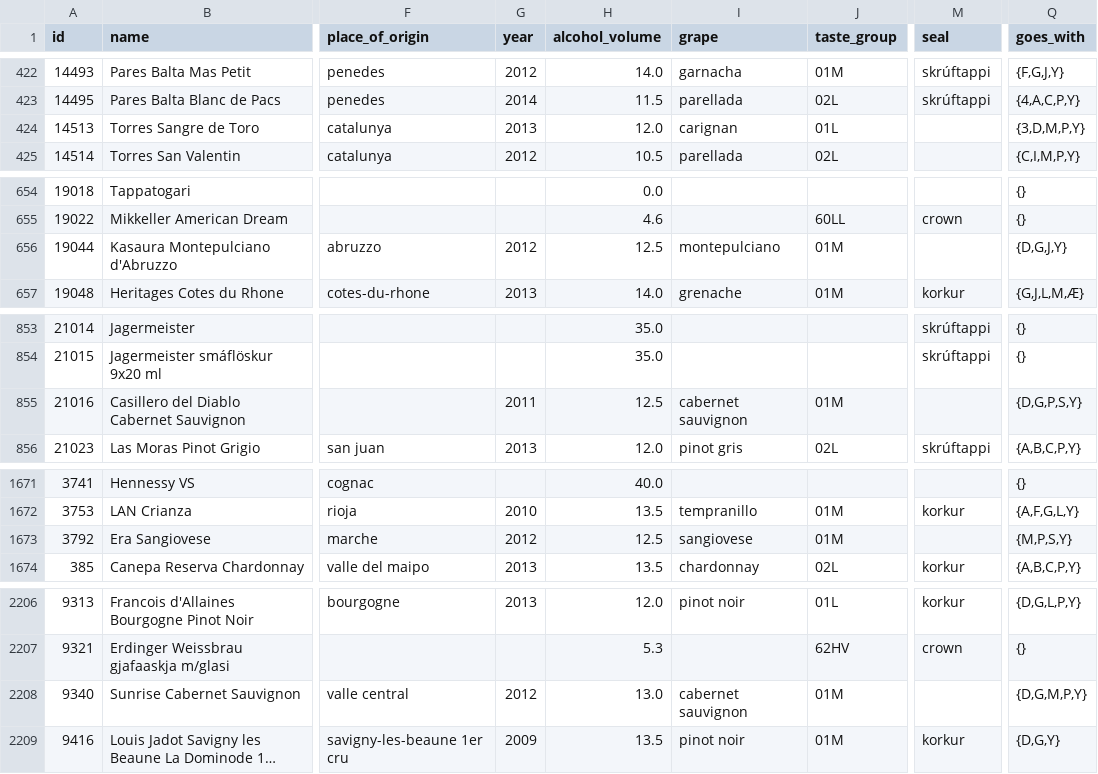
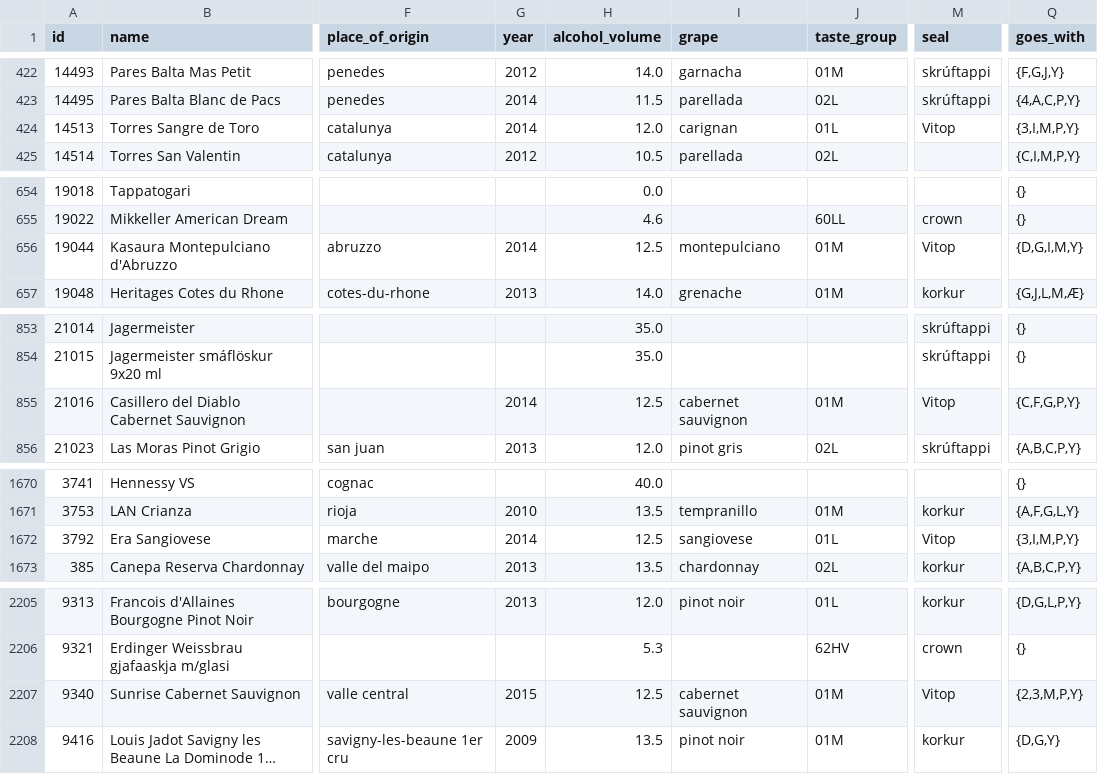
Before and after one commit to flother/vinbudin, a CSV file: data/products.csv, drawn as a sheet; only a part is shown, gaps mark what is left out; long unchanged cells end in …; addresses are those after the commit; the diff covers the shown part only; the diff names each change by its address in the sheet, - before the commit and + after, or states it on an @@ line.

```diff
--- a/data/products.csv
+++ b/data/products.csv
-G424 (year): 2013
+G424 (year): 2014
-M424 (seal): (empty)
+M424 (seal): Vitop
-Q424 (goes_with): {3,D,M,P,Y}
+Q424 (goes_with): {3,I,M,P,Y}
-G656 (year): 2012
+G656 (year): 2014
-M656 (seal): (empty)
+M656 (seal): Vitop
-Q656 (goes_with): {D,G,J,Y}
+Q656 (goes_with): {D,G,I,M,Y}
-G855 (year): 2011
+G855 (year): 2014
-M855 (seal): (empty)
+M855 (seal): Vitop
-Q855 (goes_with): {D,G,P,S,Y}
+Q855 (goes_with): {C,F,G,P,Y}
-G1672 (year): 2012
+G1672 (year): 2014
-J1672 (taste_group): 01M
+J1672 (taste_group): 01L
-M1672 (seal): (empty)
+M1672 (seal): Vitop
-Q1672 (goes_with): {M,P,S,Y}
+Q1672 (goes_with): {3,I,M,P,Y}
-G2207 (year): 2012
+G2207 (year): 2015
-H2207 (alcohol_volume): 13.0
+H2207 (alcohol_volume): 12.5
-M2207 (seal): (empty)
+M2207 (seal): Vitop
-Q2207 (goes_with): {D,G,M,P,Y}
+Q2207 (goes_with): {2,3,M,P,Y}
```
Also changed, not shown: 1 removed row and 29 edited cells elsewhere in this file, 1 other file.
